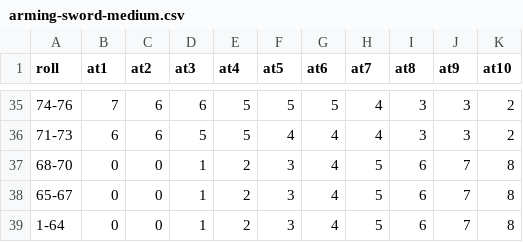
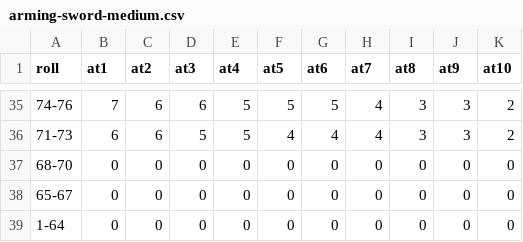
Before and after one commit to labcabrera/rmu-api-attack-tables, a CSV file: tables/attack/arming-sword-medium.csv, drawn as a sheet; only a part is shown, gaps mark what is left out.

Commit message:
Initial attack table controller.

```diff
--- a/tables/attack/arming-sword-medium.csv
+++ b/tables/attack/arming-sword-medium.csv
@@ -36,4 +36,4 @@ roll,at1,at2,at3,at4,at5,at6,at7,at8,at9,at10
 71-73,6,6,5,5,4,4,4,3,3,2
-68-70,0,0,1,2,3,4,5,6,7,8
-65-67,0,0,1,2,3,4,5,6,7,8
-1-64,0,0,1,2,3,4,5,6,7,8
+68-70,0,0,0,0,0,0,0,0,0,0
+65-67,0,0,0,0,0,0,0,0,0,0
+1-64,0,0,0,0,0,0,0,0,0,0
```
Also changed, not shown: 1 other file.
